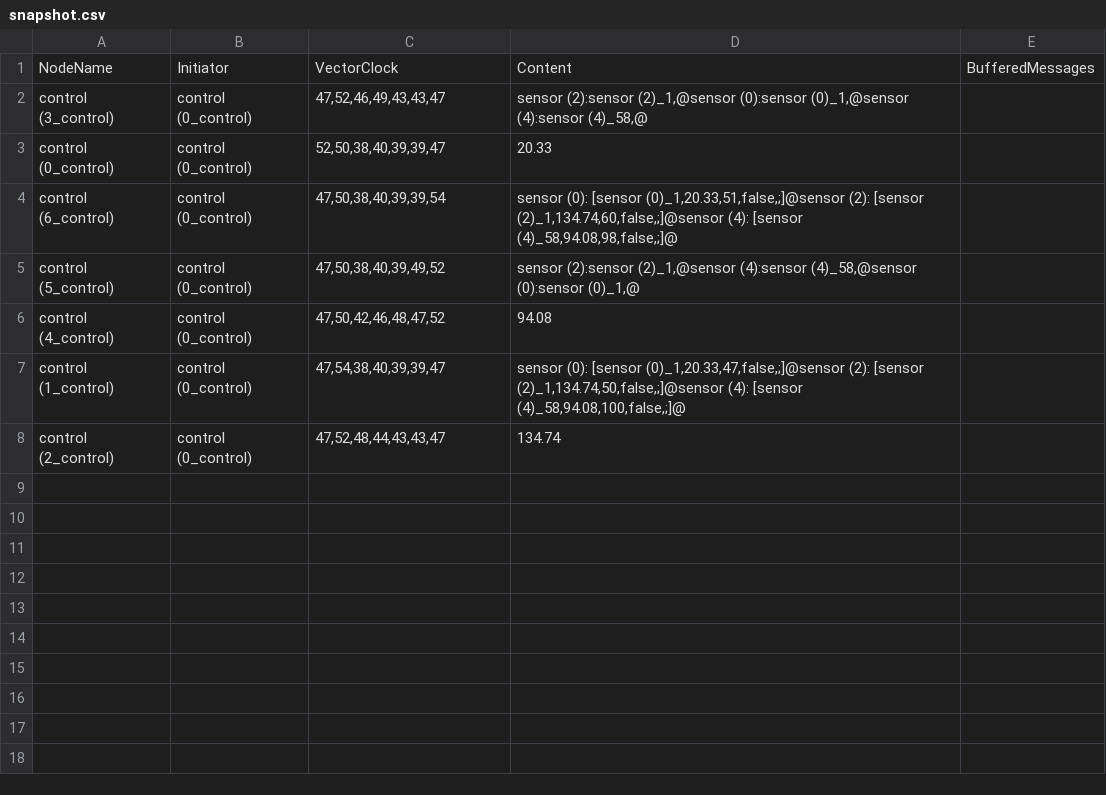
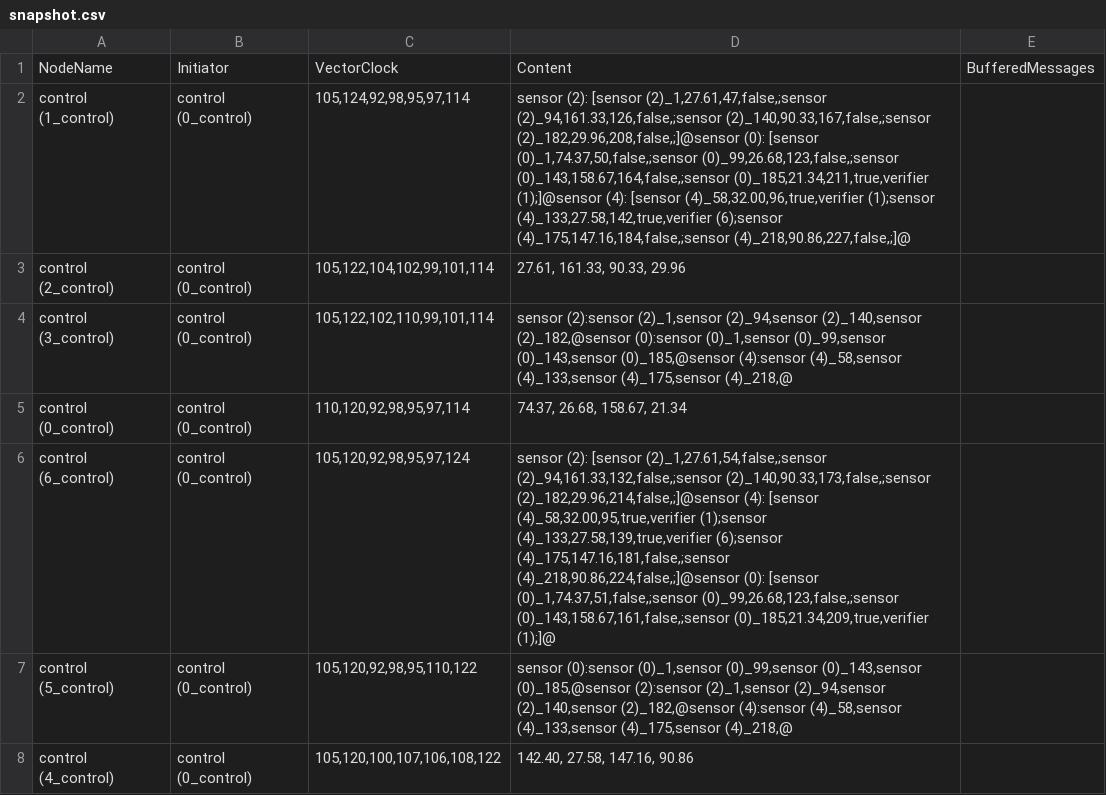
Before and after one commit to 4l3x4ndre/Distributed-System-with-Verification, a CSV file: snapshot.csv, drawn as a sheet.

```diff
--- a/snapshot.csv
+++ b/snapshot.csv
@@ -1,8 +1,8 @@
 NodeName,Initiator,VectorClock,Content,BufferedMessages
-control (3_control),control (0_control),"47,52,46,49,43,43,47","sensor (2):sensor (2)_1,@sensor (0):sensor (0)_1,@sensor (4):sensor (4)_58,@",
-control (0_control),control (0_control),"52,50,38,40,39,39,47",20.33,
-control (6_control),control (0_control),"47,50,38,40,39,39,54","sensor (0): [sensor (0)_1,20.33,51,false,;]@sensor (2): [sensor (2)_1,134.74,60,false,;]@sensor (4): [sensor (4)_58,94.08,98,false,;]@",
-control (5_control),control (0_control),"47,50,38,40,39,49,52","sensor (2):sensor (2)_1,@sensor (4):sensor (4)_58,@sensor (0):sensor (0)_1,@",
-control (4_control),control (0_control),"47,50,42,46,48,47,52",94.08,
-control (1_control),control (0_control),"47,54,38,40,39,39,47","sensor (0): [sensor (0)_1,20.33,47,false,;]@sensor (2): [sensor (2)_1,134.74,50,false,;]@sensor (4): [sensor (4)_58,94.08,100,false,;]@",
-control (2_control),control (0_control),"47,52,48,44,43,43,47",134.74,
+control (1_control),control (0_control),"105,124,92,98,95,97,114","sensor (2): [sensor (2)_1,27.61,47,false,;sensor (2)_94,161.33,126,false,;sensor (2)_140,90.33,167,false,;sensor (2)_182,29.96,208,false,;]@sensor (0): [sensor (0)_1,74.37,50,false,;sensor (0)_99,26.68,123,false,;sensor (0)_143,158.67,164,false,;sensor (0)_185,21.34,211,true,verifier (1);]@sensor (4): [sensor (4)_58,32.00,96,true,verifier (1);sensor (4)_133,27.58,142,true,verifier (6);sensor (4)_175,147.16,184,false,;sensor (4)_218,90.86,227,false,;]@",
+control (2_control),control (0_control),"105,122,104,102,99,101,114","27.61, 161.33, 90.33, 29.96",
+control (3_control),control (0_control),"105,122,102,110,99,101,114","sensor (2):sensor (2)_1,sensor (2)_94,sensor (2)_140,sensor (2)_182,@sensor (0):sensor (0)_1,sensor (0)_99,sensor (0)_143,sensor (0)_185,@sensor (4):sensor (4)_58,sensor (4)_133,sensor (4)_175,sensor (4)_218,@",
+control (0_control),control (0_control),"110,120,92,98,95,97,114","74.37, 26.68, 158.67, 21.34",
+control (6_control),control (0_control),"105,120,92,98,95,97,124","sensor (2): [sensor (2)_1,27.61,54,false,;sensor (2)_94,161.33,132,false,;sensor (2)_140,90.33,173,false,;sensor (2)_182,29.96,214,false,;]@sensor (4): [sensor (4)_58,32.00,95,true,verifier (1);sensor (4)_133,27.58,139,true,verifier (6);sensor (4)_175,147.16,181,false,;sensor (4)_218,90.86,224,false,;]@sensor (0): [sensor (0)_1,74.37,51,false,;sensor (0)_99,26.68,123,false,;sensor (0)_143,158.67,161,false,;sensor (0)_185,21.34,209,true,verifier (1);]@",
+control (5_control),control (0_control),"105,120,92,98,95,110,122","sensor (0):sensor (0)_1,sensor (0)_99,sensor (0)_143,sensor (0)_185,@sensor (2):sensor (2)_1,sensor (2)_94,sensor (2)_140,sensor (2)_182,@sensor (4):sensor (4)_58,sensor (4)_133,sensor (4)_175,sensor (4)_218,@",
+control (4_control),control (0_control),"105,120,100,107,106,108,122","142.40, 27.58, 147.16, 90.86",
```
Also changed, not shown: 6 other files.
